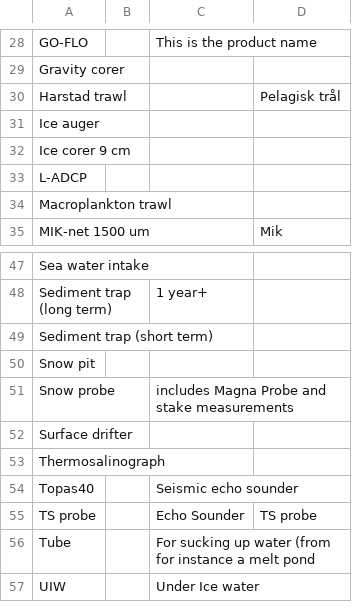
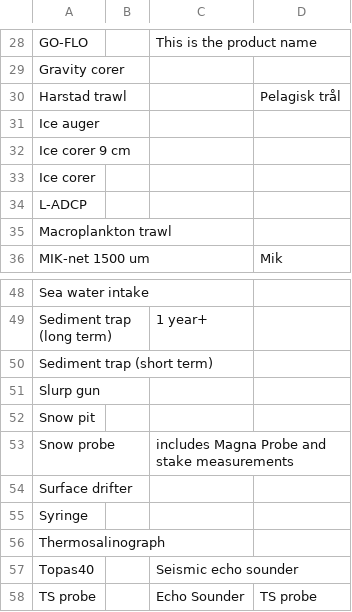
Before and after one commit to umeldt/darwinsheet, a CSV file: config/list_gear_types.csv, drawn as a sheet; only a part is shown, gaps mark what is left out; the shorter side is filled out with more unchanged rows; the diff names each change by its address in the sheet, - before the commit and + after, or states it on an @@ line.

Commit message:
new gear types for 2021704

```diff
--- a/config/list_gear_types.csv
+++ b/config/list_gear_types.csv
+row 33: Ice corer
+row 51: Slurp gun
+row 55: Syringe
```
